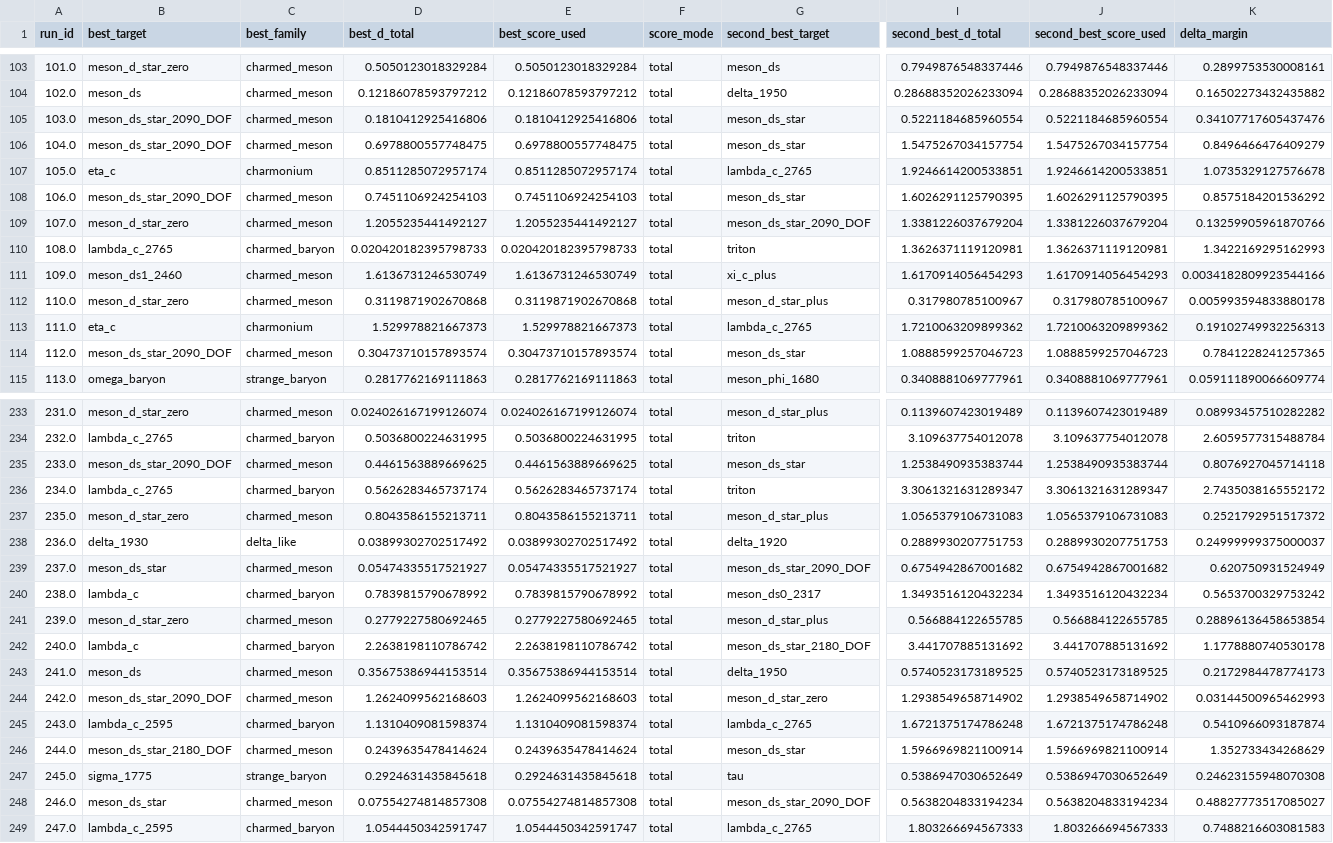
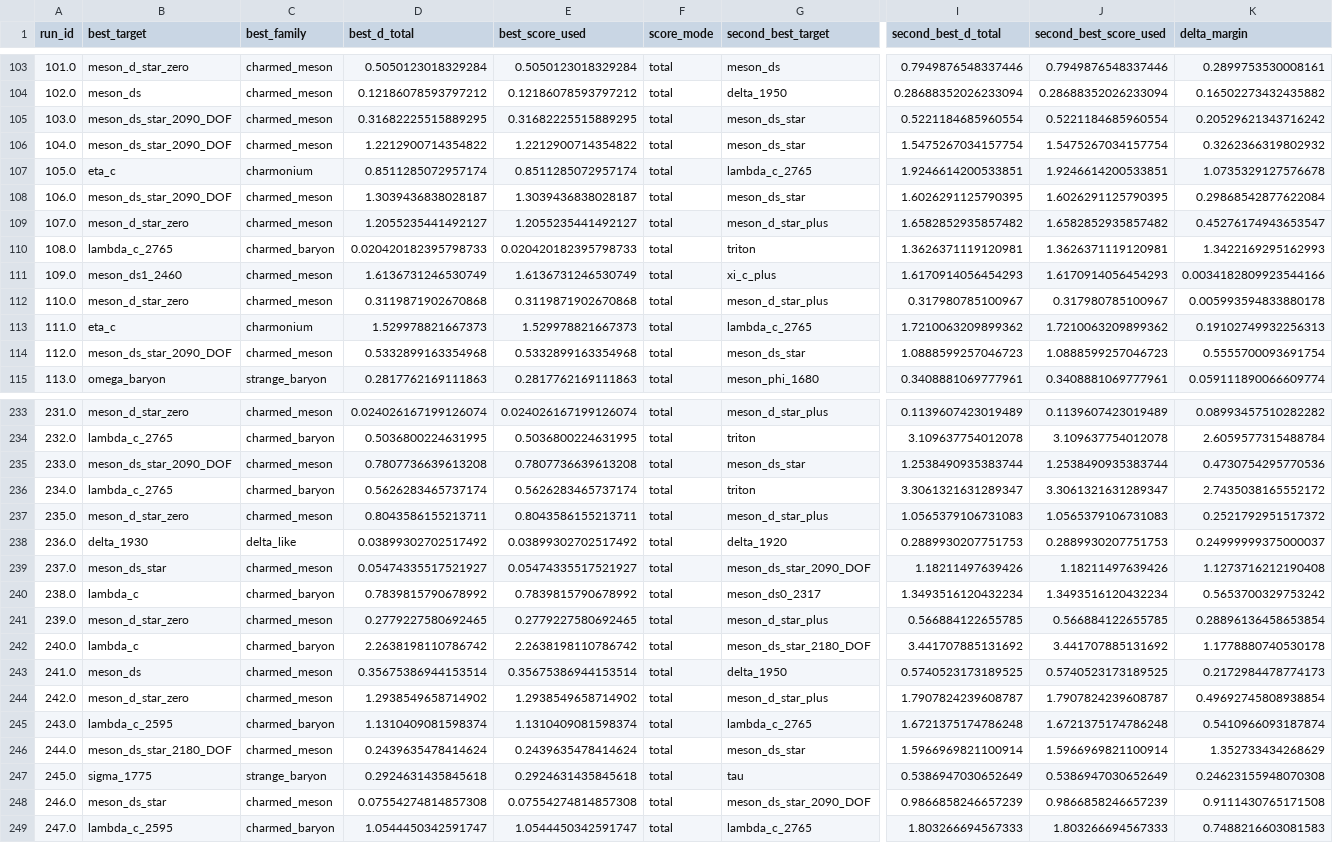
Before and after one commit to cesaragostino/doft-study05-internal-string-layers-below-quark, a CSV file: data/processed/digest/ola1/best_match_per_run.csv, drawn as a sheet; only a part is shown, gaps mark what is left out; the diff covers the shown part only; the diff names each change by its address in the sheet, - before the commit and + after, or states it on an @@ line.

```diff
--- a/data/processed/digest/ola1/best_match_per_run.csv
+++ b/data/processed/digest/ola1/best_match_per_run.csv
-D105 (best_d_total): 0.1810412925416806
+D105 (best_d_total): 0.31682225515889295
-E105 (best_score_used): 0.1810412925416806
+E105 (best_score_used): 0.31682225515889295
-K105 (delta_margin): 0.34107717605437476
+K105 (delta_margin): 0.20529621343716242
-D106 (best_d_total): 0.6978800557748475
+D106 (best_d_total): 1.2212900714354822
-E106 (best_score_used): 0.6978800557748475
+E106 (best_score_used): 1.2212900714354822
-K106 (delta_margin): 0.8496466476409279
+K106 (delta_margin): 0.3262366319802932
-D108 (best_d_total): 0.7451106924254103
+D108 (best_d_total): 1.3039436838028187
-E108 (best_score_used): 0.7451106924254103
+E108 (best_score_used): 1.3039436838028187
-K108 (delta_margin): 0.8575184201536292
+K108 (delta_margin): 0.29868542877622084
-G109 (second_best_target): meson_ds_star_2090_DOF
+G109 (second_best_target): meson_d_star_plus
-I109 (second_best_d_total): 1.3381226037679204
+I109 (second_best_d_total): 1.6582852935857482
-J109 (second_best_score_used): 1.3381226037679204
+J109 (second_best_score_used): 1.6582852935857482
-K109 (delta_margin): 0.13259905961870766
+K109 (delta_margin): 0.45276174943653547
-D114 (best_d_total): 0.30473710157893574
+D114 (best_d_total): 0.5332899163354968
-E114 (best_score_used): 0.30473710157893574
+E114 (best_score_used): 0.5332899163354968
-K114 (delta_margin): 0.7841228241257365
+K114 (delta_margin): 0.5555700093691754
-D235 (best_d_total): 0.4461563889669625
+D235 (best_d_total): 0.7807736639613208
-E235 (best_score_used): 0.4461563889669625
+E235 (best_score_used): 0.7807736639613208
-K235 (delta_margin): 0.8076927045714118
+K235 (delta_margin): 0.4730754295770536
-I239 (second_best_d_total): 0.6754942867001682
+I239 (second_best_d_total): 1.18211497639426
-J239 (second_best_score_used): 0.6754942867001682
+J239 (second_best_score_used): 1.18211497639426
-K239 (delta_margin): 0.620750931524949
+K239 (delta_margin): 1.1273716212190408
-B244 (best_target): meson_ds_star_2090_DOF
+B244 (best_target): meson_d_star_zero
-D244 (best_d_total): 1.2624099562168603
+D244 (best_d_total): 1.2938549658714902
-E244 (best_score_used): 1.2624099562168603
+E244 (best_score_used): 1.2938549658714902
-G244 (second_best_target): meson_d_star_zero
+G244 (second_best_target): meson_d_star_plus
-I244 (second_best_d_total): 1.2938549658714902
+I244 (second_best_d_total): 1.7907824239608787
-J244 (second_best_score_used): 1.2938549658714902
+J244 (second_best_score_used): 1.7907824239608787
-K244 (delta_margin): 0.03144500965462993
+K244 (delta_margin): 0.49692745808938854
-I248 (second_best_d_total): 0.5638204833194234
+I248 (second_best_d_total): 0.9866858246657239
-J248 (second_best_score_used): 0.5638204833194234
+J248 (second_best_score_used): 0.9866858246657239
-K248 (delta_margin): 0.48827773517085027
+K248 (delta_margin): 0.9111430765171508
```
Also changed, not shown: 134 edited cells elsewhere in this file, data/processed/ola1/best_match_per_run.csv, data/processed/ola1/blocks/baryon_candidates.csv, 6 other files.
